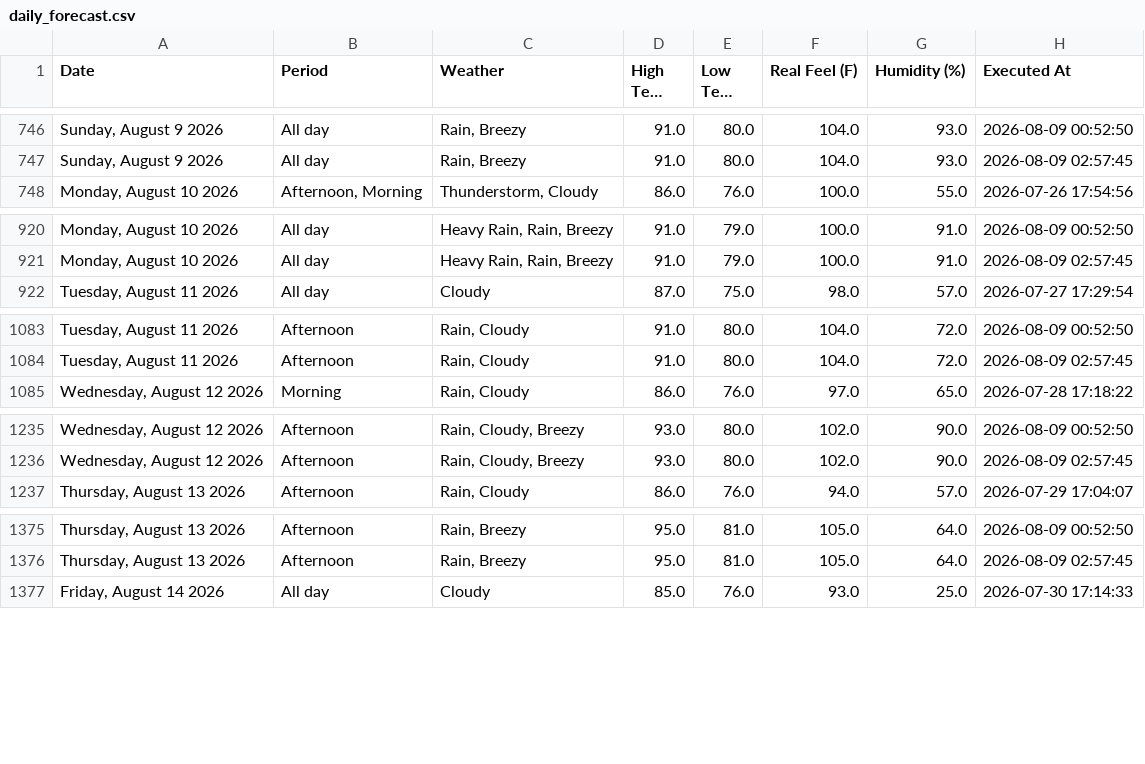
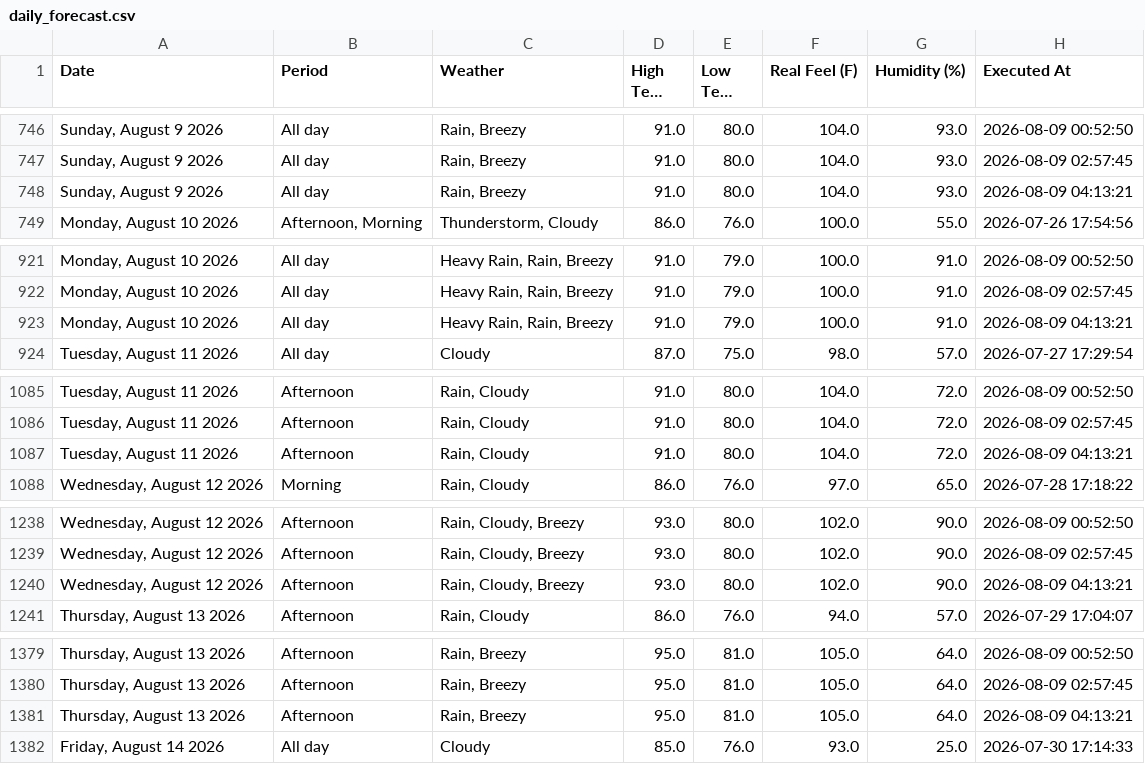
Before and after one commit to pthphien/accuweather, a CSV file: data/daily_forecast.csv, drawn as a sheet; only a part is shown, gaps mark what is left out; long unchanged cells end in …; the diff covers the shown part only; the diff names each change by its address in the sheet, - before the commit and + after, or states it on an @@ line.

```diff
--- a/data/daily_forecast.csv
+++ b/data/daily_forecast.csv
+row 748: Sunday, August 9 2026 | All day | Rain, Breezy | 91.0 | 80.0 | 104.0 | 93.0 | 2026-08-09 04:13:21
+row 923: Monday, August 10 2026 | All day | Heavy Rain, Rain, Breezy | 91.0 | 79.0 | 100.0 | 91.0 | 2026-08-09 04:13:21
+row 1087: Tuesday, August 11 2026 | Afternoon | Rain, Cloudy | 91.0 | 80.0 | 104.0 | 72.0 | 2026-08-09 04:13:21
+row 1240: Wednesday, August 12 2026 | Afternoon | Rain, Cloudy, Breezy | 93.0 | 80.0 | 102.0 | 90.0 | 2026-08-09 04:13:21
+row 1381: Thursday, August 13 2026 | Afternoon | Rain, Breezy | 95.0 | 81.0 | 105.0 | 64.0 | 2026-08-09 04:13:21
```
Also changed, not shown: 10 added rows elsewhere in this file, 3 other files.
